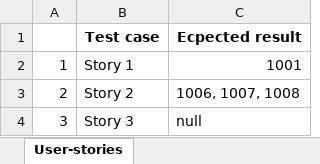
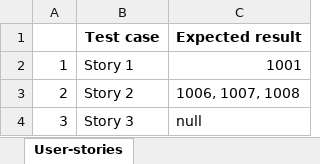
Before and after one commit to ipalis/MyTestProject, an Excel workbook: Homework/Lesson4/Scenarios.xlsx, sheet User-stories, drawn as a sheet; values as stored, in another font and other column widths than the file's, no borders; the diff names each change by its address in the sheet, - before the commit and + after, or states it on an @@ line.

```diff
--- a/Homework/Lesson4/Scenarios.xlsx (sheet User-stories)
+++ b/Homework/Lesson4/Scenarios.xlsx (sheet User-stories)
-C1: Ecpected result
+C1: Expected result
```
Also changed, not shown: sheet Complex scenarios, sheet Simple scenarios, 38 other files.
